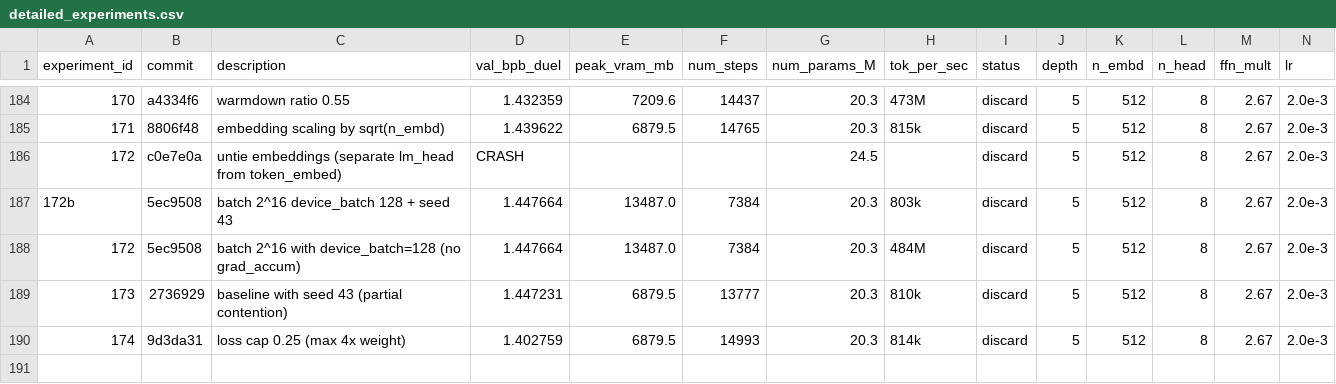
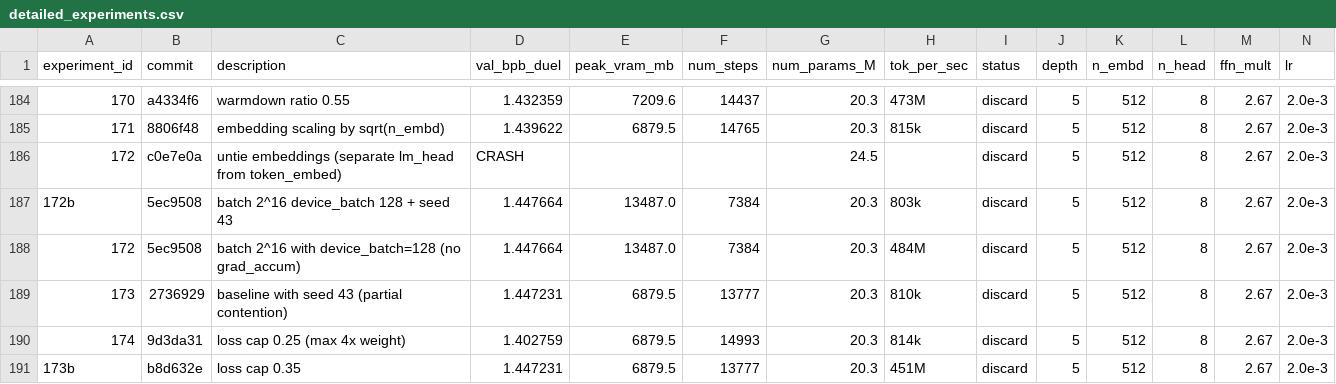
Before and after one commit to zzsi/autoresearch-dllm, a CSV file: detailed_experiments.csv, drawn as a sheet; only a part is shown, gaps mark what is left out; rows hold the shown columns only; the diff names each change by its address in the sheet, - before the commit and + after, or states it on an @@ line.

```diff
--- a/detailed_experiments.csv
+++ b/detailed_experiments.csv
+row 191: 173b | b8d632e | loss cap 0.35 | 1.447231 | 6879.5 | 13777 | 20.3 | 451M | discard | 5 | 512 | 8 | 2.67 | 2.0e-3
```
Also changed, not shown: 1 other file.
